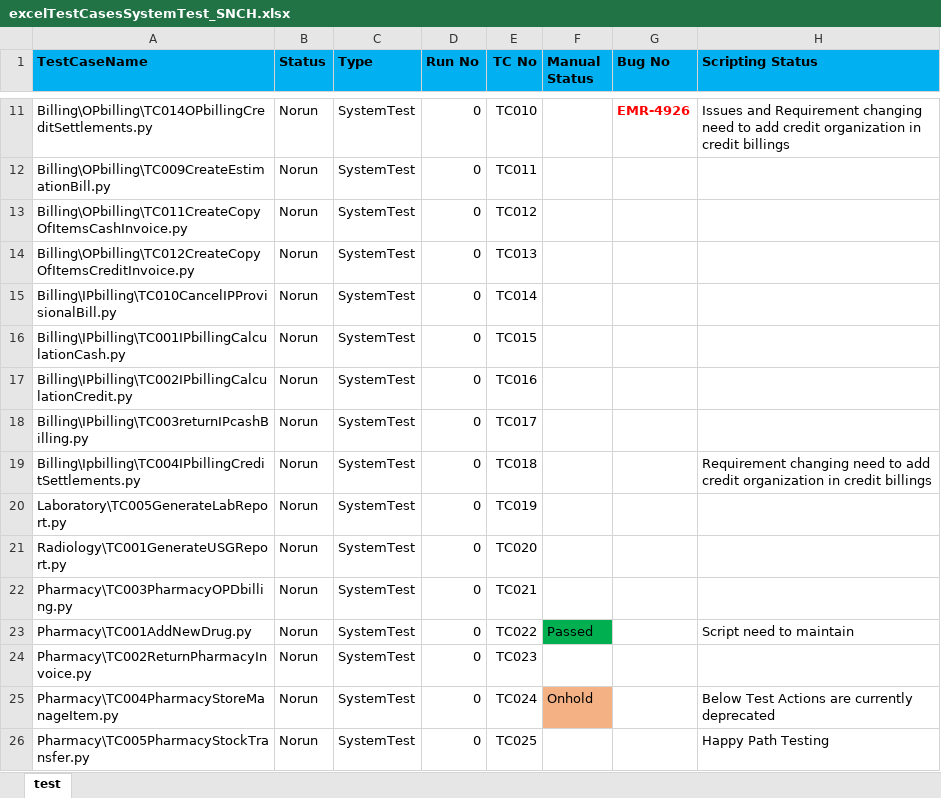
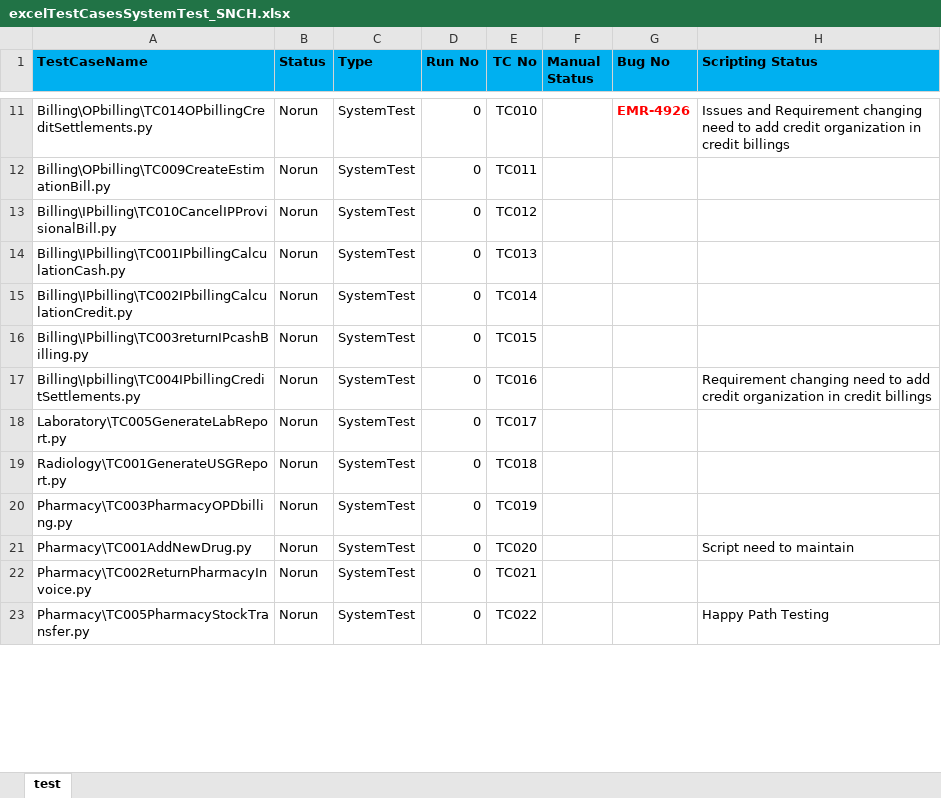
Before and after one commit to haribhatta/AutomationTest, an Excel workbook: Library/excelTestCasesSystemTest_SNCH.xlsx, sheet test, drawn as a sheet; only a part is shown, gaps mark what is left out; values as stored, in another font and other column widths than the file's, no borders; removed rows and columns are numbered as before the commit, all else as after; the diff covers the shown part only; the diff names each change by its address in the sheet, - before the commit and + after, or states it on an @@ line.

Commit message:
change in TestCases in excelTestCasesSystemTest_SNCH.xlsx as refer to excelResultSystemTest_SNCHVV2.1.9AA_Hotfix1

```diff
--- a/Library/excelTestCasesSystemTest_SNCH.xlsx (sheet test)
+++ b/Library/excelTestCasesSystemTest_SNCH.xlsx (sheet test)
-row 13: Billing\OPbilling\TC011CreateCopyOfItemsCashInvoice.py | Norun | SystemTest | 0 | TC012
-row 14: Billing\OPbilling\TC012CreateCopyOfItemsCreditInvoice.py | Norun | SystemTest | 0 | TC013
-E13 (TC No): TC014
+E13 (TC No): TC012
-E14 (TC No): TC015
+E14 (TC No): TC013
-E15 (TC No): TC016
+E15 (TC No): TC014
-E16 (TC No): TC017
+E16 (TC No): TC015
-E17 (TC No): TC018
+E17 (TC No): TC016
-E18 (TC No): TC019
+E18 (TC No): TC017
-E19 (TC No): TC020
+E19 (TC No): TC018
-E20 (TC No): TC021
+E20 (TC No): TC019
-E21 (TC No): TC022
+E21 (TC No): TC020
-F21 (Manual Status): Passed
+F21 (Manual Status): (empty)
-F21 fill: #00B050
+F21 fill: none
-E22 (TC No): TC023
+E22 (TC No): TC021
-row 25: Pharmacy\TC004PharmacyStoreManageItem.py | Norun | SystemTest | 0 | TC024 | Onhold |  | Below Test Actions are currently deprecated
-E23 (TC No): TC025
+E23 (TC No): TC022
```
Also changed, not shown: 11 removed rows, 35 edited cells and cell formats elsewhere in this sheet.
